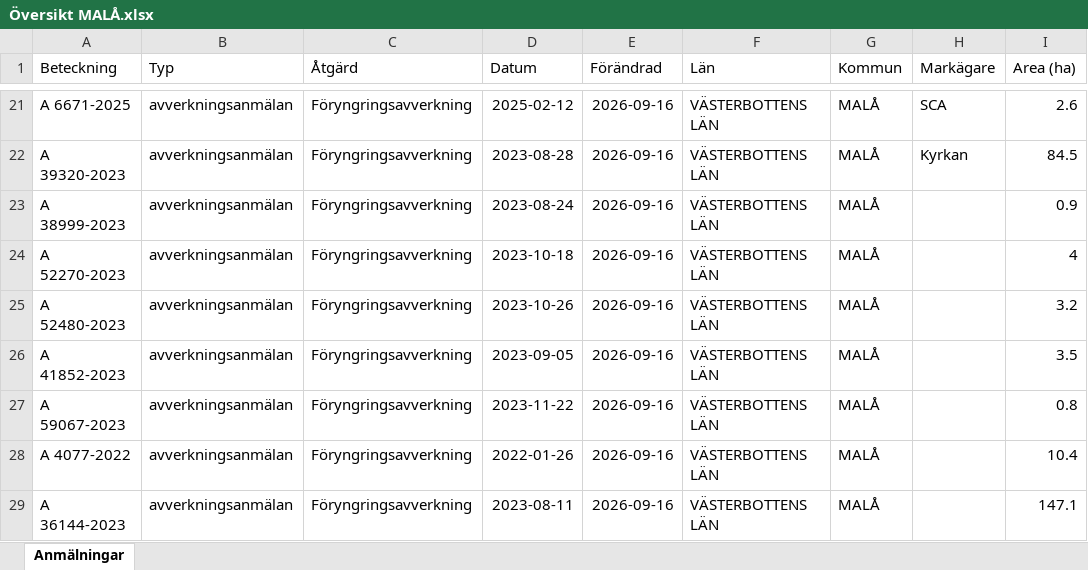
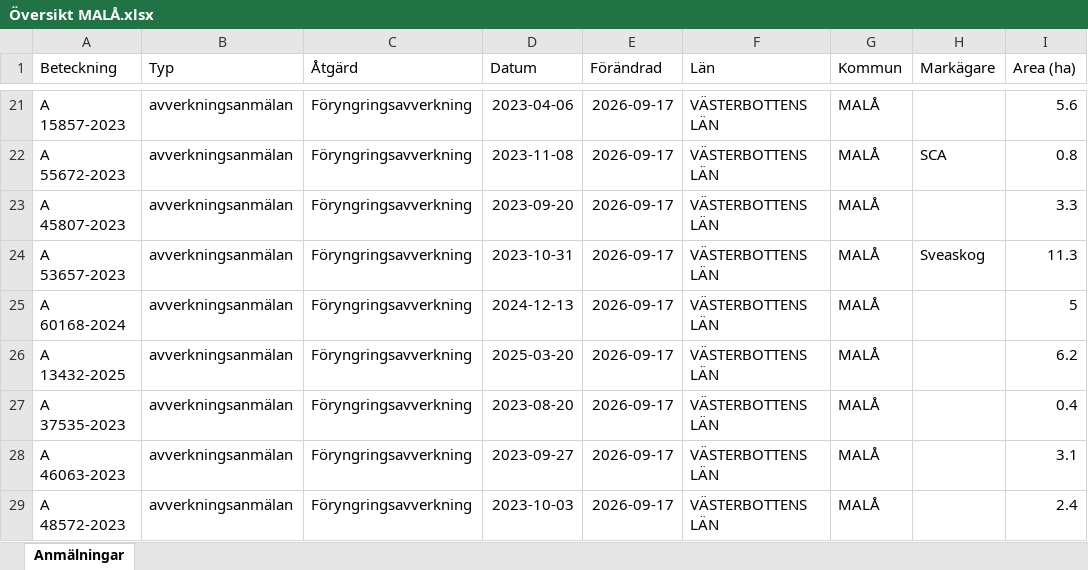
Before and after one commit to klasma/Logging_2418, an Excel workbook: Översikt MALÅ.xlsx, sheet Anmälningar, drawn as a sheet; only a part is shown, gaps mark what is left out; values as stored, in another font and other column widths than the file's, no borders; the diff covers the shown part only; the diff names each change by its address in the sheet, - before the commit and + after, or states it on an @@ line.

```diff
--- a/Översikt MALÅ.xlsx (sheet Anmälningar)
+++ b/Översikt MALÅ.xlsx (sheet Anmälningar)
-A21 (Beteckning): A 6671-2025
+A21 (Beteckning): A 15857-2023
-D21 (Datum): 2025-02-12
+D21 (Datum): 2023-04-06
-E21:E29 (Förändrad): 2026-09-16
+E21:E29 (Förändrad): 2026-09-17
-H21 (Markägare): SCA
+H21 (Markägare): (empty)
-I21 (Area (ha)): 2.6
+I21 (Area (ha)): 5.6
-A22 (Beteckning): A 39320-2023
+A22 (Beteckning): A 55672-2023
-D22 (Datum): 2023-08-28
+D22 (Datum): 2023-11-08
-H22 (Markägare): Kyrkan
+H22 (Markägare): SCA
-I22 (Area (ha)): 84.5
+I22 (Area (ha)): 0.8
-A23 (Beteckning): A 38999-2023
+A23 (Beteckning): A 45807-2023
-D23 (Datum): 2023-08-24
+D23 (Datum): 2023-09-20
-I23 (Area (ha)): 0.9
+I23 (Area (ha)): 3.3
-A24 (Beteckning): A 52270-2023
+A24 (Beteckning): A 53657-2023
-D24 (Datum): 2023-10-18
+D24 (Datum): 2023-10-31
-H24 (Markägare): (empty)
+H24 (Markägare): Sveaskog
-I24 (Area (ha)): 4
+I24 (Area (ha)): 11.3
-A25 (Beteckning): A 52480-2023
+A25 (Beteckning): A 60168-2024
-D25 (Datum): 2023-10-26
+D25 (Datum): 2024-12-13
-I25 (Area (ha)): 3.2
+I25 (Area (ha)): 5
-A26 (Beteckning): A 41852-2023
+A26 (Beteckning): A 13432-2025
-D26 (Datum): 2023-09-05
+D26 (Datum): 2025-03-20
-I26 (Area (ha)): 3.5
+I26 (Area (ha)): 6.2
-A27 (Beteckning): A 59067-2023
+A27 (Beteckning): A 37535-2023
-D27 (Datum): 2023-11-22
+D27 (Datum): 2023-08-20
-I27 (Area (ha)): 0.8
+I27 (Area (ha)): 0.4
-A28 (Beteckning): A 4077-2022
+A28 (Beteckning): A 46063-2023
-D28 (Datum): 2022-01-26
+D28 (Datum): 2023-09-27
-I28 (Area (ha)): 10.4
+I28 (Area (ha)): 3.1
-A29 (Beteckning): A 36144-2023
+A29 (Beteckning): A 48572-2023
-D29 (Datum): 2023-08-11
+D29 (Datum): 2023-10-03
-I29 (Area (ha)): 147.1
+I29 (Area (ha)): 2.4
```
Also changed, not shown: 1517 edited cells elsewhere in this sheet, artfynd/A 35181-2026 artfynd.xlsx, artfynd/A 41840-2023 artfynd.xlsx, 53 other files.
